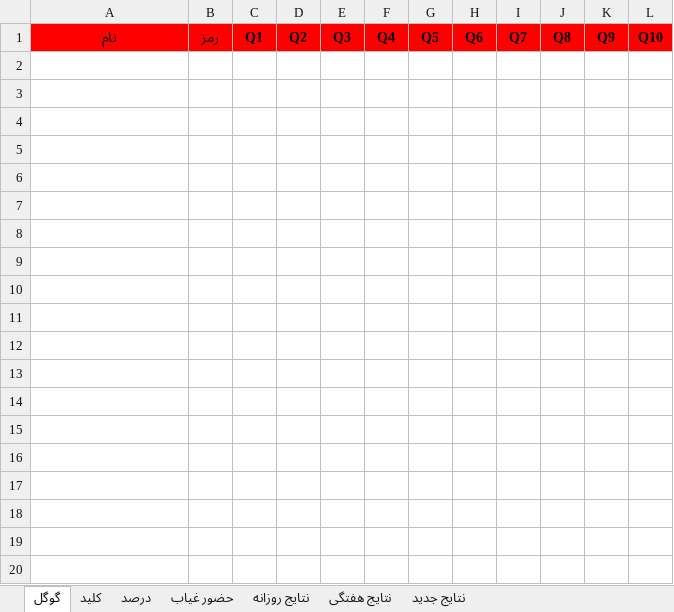
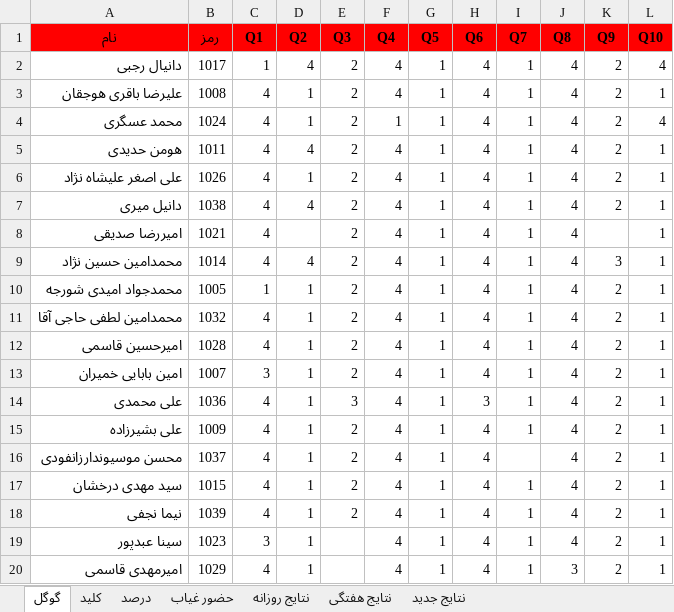
Before and after one commit to hengams/Quiz, an Excel workbook: week 6/مطالعات/Skale(V3.6).xlsx, sheet گوگل, drawn as a sheet; only a part is shown; values as stored, in another font and other column widths than the file's, no borders; the diff covers the shown part only; the diff names each change by its address in the sheet, - before the commit and + after, or states it on an @@ line.

```diff
--- a/week 6/مطالعات/Skale(V3.6).xlsx (sheet گوگل)
+++ b/week 6/مطالعات/Skale(V3.6).xlsx (sheet گوگل)
+row 2: دانیال رجبی | 1017 | 1 | 4 | 2 | 4 | 1 | 4 | 1 | 4 | 2 | 4
+row 3: علیرضا باقری هوجقان | 1008 | 4 | 1 | 2 | 4 | 1 | 4 | 1 | 4 | 2 | 1
+row 4: محمد عسگری | 1024 | 4 | 1 | 2 | 1 | 1 | 4 | 1 | 4 | 2 | 4
+row 5: هومن حدیدی | 1011 | 4 | 4 | 2 | 4 | 1 | 4 | 1 | 4 | 2 | 1
+row 6: علی اصغر علیشاه نژاد | 1026 | 4 | 1 | 2 | 4 | 1 | 4 | 1 | 4 | 2 | 1
+row 7: دانیل میری | 1038 | 4 | 4 | 2 | 4 | 1 | 4 | 1 | 4 | 2 | 1
+row 8: امیررضا صدیقی | 1021 | 4 |  | 2 | 4 | 1 | 4 | 1 | 4 |  | 1
+row 9: محمدامین حسین نژاد | 1014 | 4 | 4 | 2 | 4 | 1 | 4 | 1 | 4 | 3 | 1
+row 10: محمدجواد امیدی شورجه | 1005 | 1 | 1 | 2 | 4 | 1 | 4 | 1 | 4 | 2 | 1
+row 11: محمدامین لطفی حاجی آقا | 1032 | 4 | 1 | 2 | 4 | 1 | 4 | 1 | 4 | 2 | 1
+row 12: امیرحسین قاسمی | 1028 | 4 | 1 | 2 | 4 | 1 | 4 | 1 | 4 | 2 | 1
+row 13: امین بابایی خمیران | 1007 | 3 | 1 | 2 | 4 | 1 | 4 | 1 | 4 | 2 | 1
+row 14: علی محمدی | 1036 | 4 | 1 | 3 | 4 | 1 | 3 | 1 | 4 | 2 | 1
+row 15: علی بشیرزاده | 1009 | 4 | 1 | 2 | 4 | 1 | 4 | 1 | 4 | 2 | 1
+row 16: محسن موسیوندارزانفودی | 1037 | 4 | 1 | 2 | 4 | 1 | 4 |  | 4 | 2 | 1
+row 17: سید مهدی درخشان | 1015 | 4 | 1 | 2 | 4 | 1 | 4 | 1 | 4 | 2 | 1
+row 18: نیما نجفی | 1039 | 4 | 1 | 2 | 4 | 1 | 4 | 1 | 4 | 2 | 1
+row 19: سینا عبدپور | 1023 | 3 | 1 |  | 4 | 1 | 4 | 1 | 4 | 2 | 1
+row 20: امیرمهدی قاسمی | 1029 | 4 | 1 |  | 4 | 1 | 4 | 1 | 3 | 2 | 1
```
Also changed, not shown: 14 added rows elsewhere in this sheet, sheet درصد, sheet نتایج جدید, sheet نتایج روزانه, sheet حضور غیاب, sheet نتایج هفتگی, formulas that keep their value, 2 other files.
